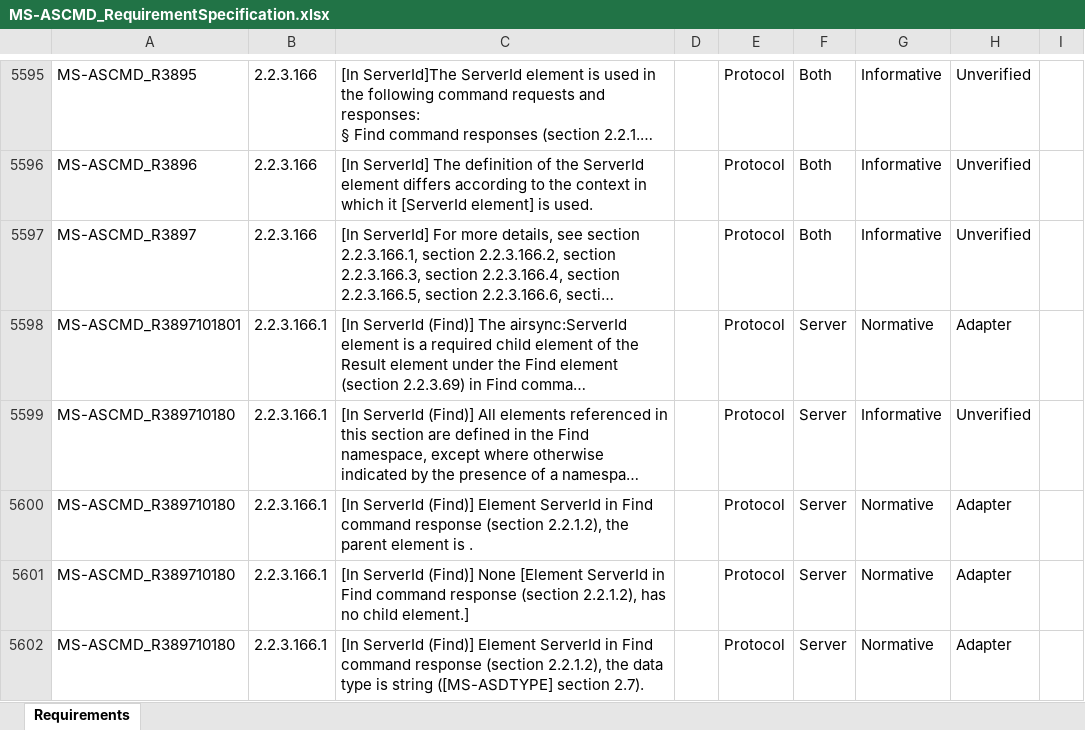
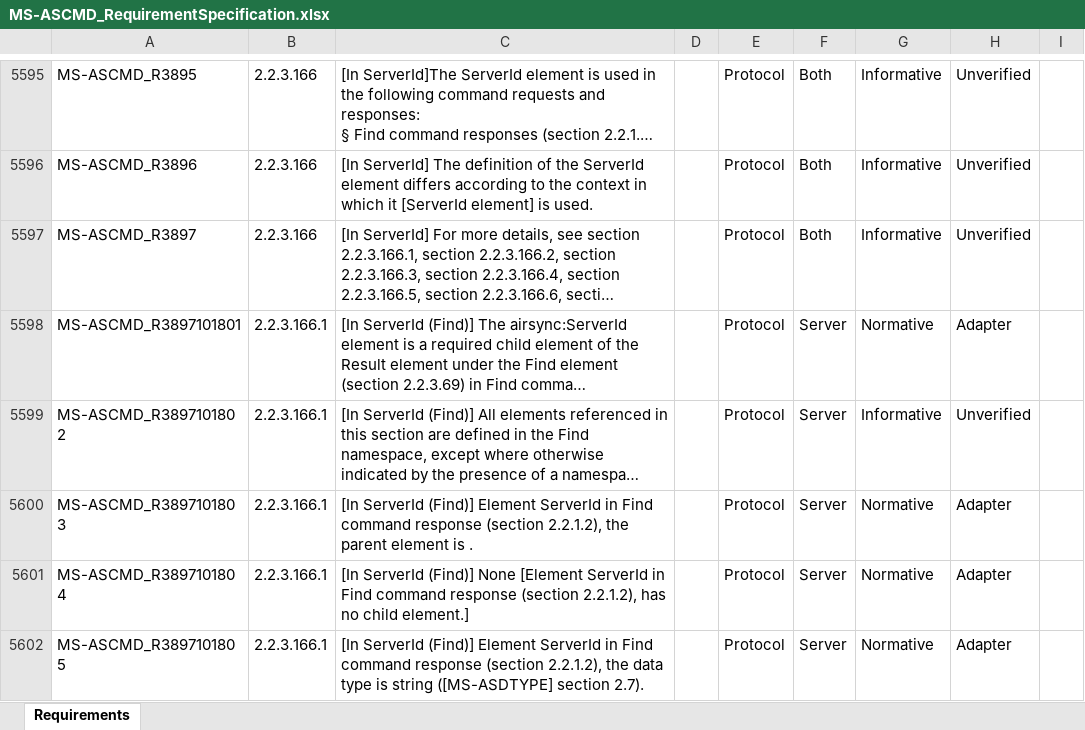
Before and after one commit to OfficeDev/Interop-TestSuites, an Excel workbook: ExchangeActiveSync/Docs/MS-ASCMD/MS-ASCMD_RequirementSpecification.xlsx, sheet Requirements, drawn as a sheet; only a part is shown, gaps mark what is left out; long unchanged cells end in …; values as stored, in another font and other column widths than the file's, no borders; conditional formats and table styles not drawn; the diff covers the shown part only; the diff names each change by its address in the sheet, - before the commit and + after, or states it on an @@ line.

Commit message:
Update for MS-ASCMD Find Command, ProvisionResponse.xsd in MS-ASPROV and MS-ASCMD RS errors

```diff
--- a/ExchangeActiveSync/Docs/MS-ASCMD/MS-ASCMD_RequirementSpecification.xlsx (sheet Requirements)
+++ b/ExchangeActiveSync/Docs/MS-ASCMD/MS-ASCMD_RequirementSpecification.xlsx (sheet Requirements)
-A5599: MS-ASCMD_R389710180
+A5599: MS-ASCMD_R3897101802
-A5600: MS-ASCMD_R389710180
+A5600: MS-ASCMD_R3897101803
-A5601: MS-ASCMD_R389710180
+A5601: MS-ASCMD_R3897101804
-A5602: MS-ASCMD_R389710180
+A5602: MS-ASCMD_R3897101805
```
Also changed, not shown: 28 edited cells elsewhere in this sheet, 24 other files.
